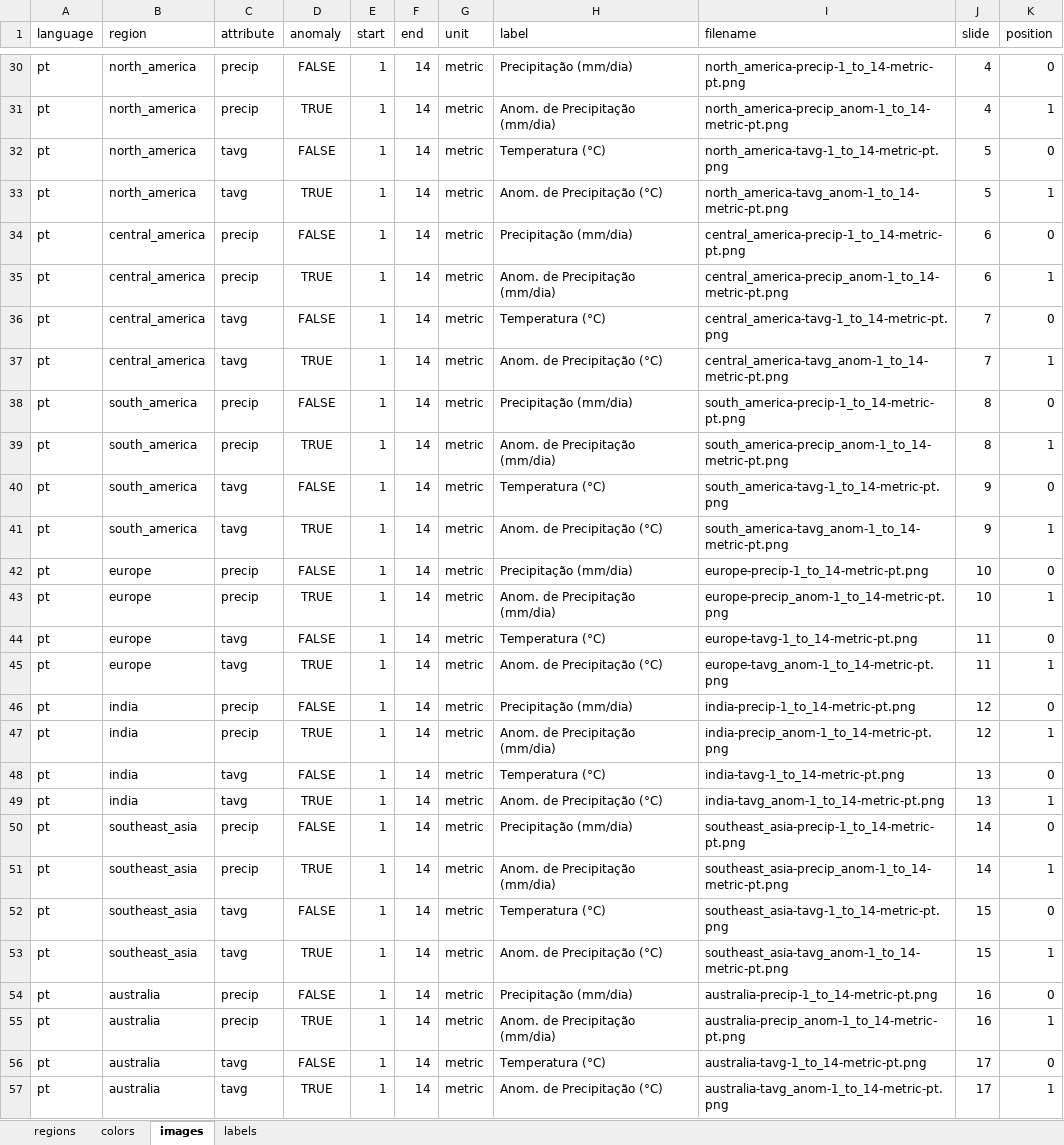
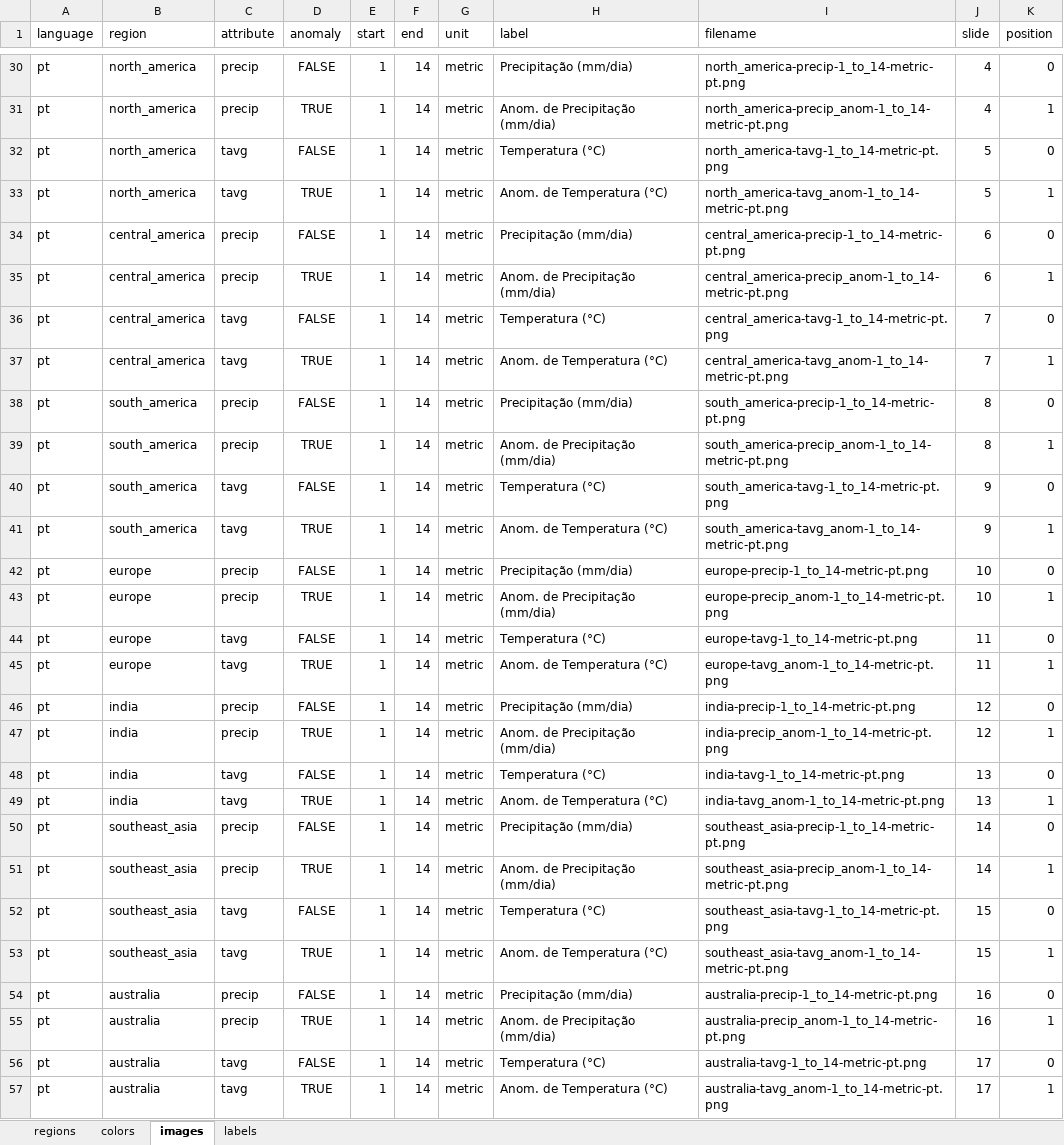
Before and after one commit to pedro-schicchi/weather-forecasts, an Excel workbook: references/configurations.xlsx, sheet images, drawn as a sheet; only a part is shown, gaps mark what is left out; values as stored, in another font and other column widths than the file's, no borders; the diff covers the shown part only; the diff names each change by its address in the sheet, - before the commit and + after, or states it on an @@ line.

```diff
--- a/references/configurations.xlsx (sheet images)
+++ b/references/configurations.xlsx (sheet images)
-H33 (label): Anom. de Precipitação (°C)
+H33 (label): Anom. de Temperatura (°C)
-H37 (label): Anom. de Precipitação (°C)
+H37 (label): Anom. de Temperatura (°C)
-H41 (label): Anom. de Precipitação (°C)
+H41 (label): Anom. de Temperatura (°C)
-H45 (label): Anom. de Precipitação (°C)
+H45 (label): Anom. de Temperatura (°C)
-H49 (label): Anom. de Precipitação (°C)
+H49 (label): Anom. de Temperatura (°C)
-H53 (label): Anom. de Precipitação (°C)
+H53 (label): Anom. de Temperatura (°C)
-H57 (label): Anom. de Precipitação (°C)
+H57 (label): Anom. de Temperatura (°C)
```
Also changed, not shown: 7 edited cells elsewhere in this sheet, sheet labels, reports/control_panel.xlsm, 14 other files.
